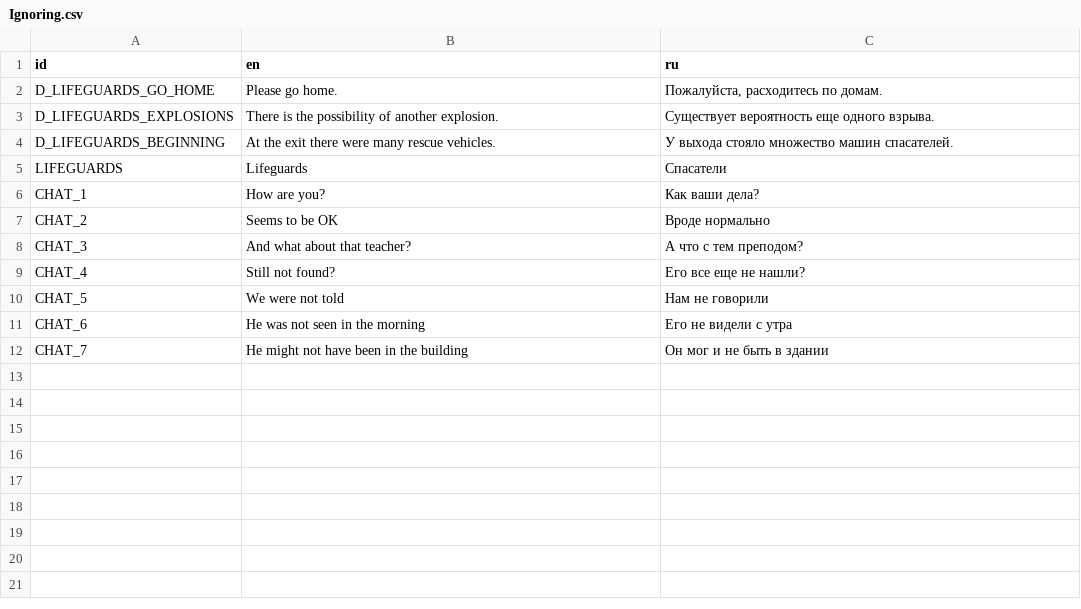
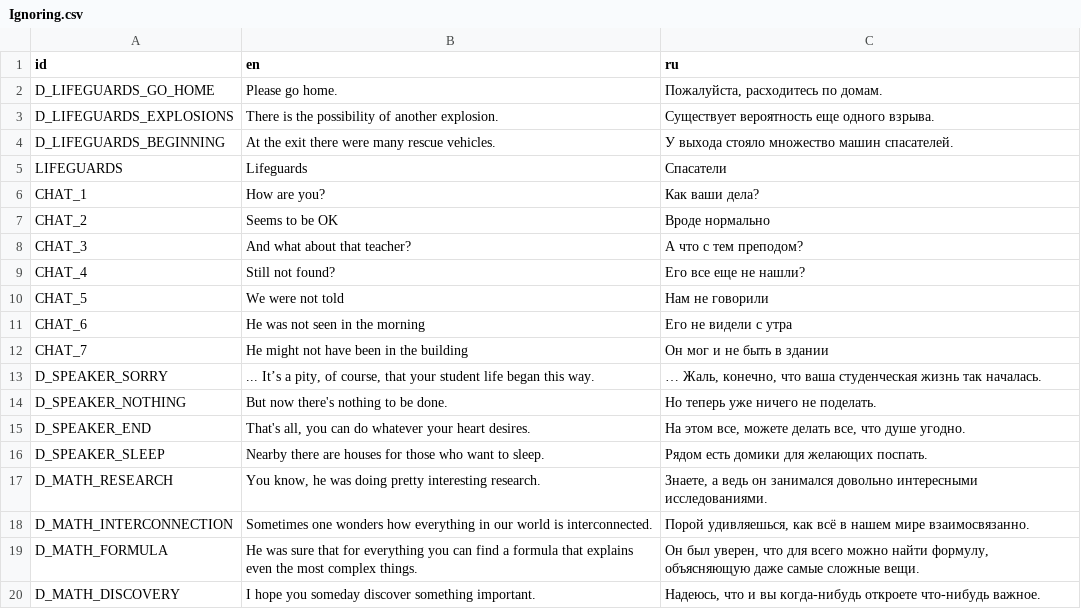
Before and after one commit to chernykovv/Godot-Quest, a CSV file: Translations/Ignoring.csv, drawn as a sheet; the diff names each change by its address in the sheet, - before the commit and + after, or states it on an @@ line.

```diff
--- a/Translations/Ignoring.csv
+++ b/Translations/Ignoring.csv
+row 13: D_SPEAKER_SORRY | ... It’s a pity, of course, that your student life began this way. | … Жаль, конечно, что ваша студенческая жизнь так началась.
+row 14: D_SPEAKER_NOTHING | But now there's nothing to be done. | Но теперь уже ничего не поделать.
+row 15: D_SPEAKER_END | That's all, you can do whatever your heart desires. | На этом все, можете делать все, что душе угодно.
+row 16: D_SPEAKER_SLEEP | Nearby there are houses for those who want to sleep. | Рядом есть домики для желающих поспать.
+row 17: D_MATH_RESEARCH | You know, he was doing pretty interesting research. | Знаете, а ведь он занимался довольно интересными исследованиями.
+row 18: D_MATH_INTERCONNECTION | Sometimes one wonders how everything in our world is interconnected. | Порой удивляешься, как всё в нашем мире взаимосвязанно.
+row 19: D_MATH_FORMULA | He was sure that for everything you can find a formula that explains even the most complex things. | Он был уверен, что для всего можно найти формулу, объясняющую даже самые сложные вещи.
+row 20: D_MATH_DISCOVERY | I hope you someday discover something important. | Надеюсь, что и вы когда-нибудь откроете что-нибудь важное.
```
Also changed, not shown: Translations/Beginning.csv, 31 other files.
